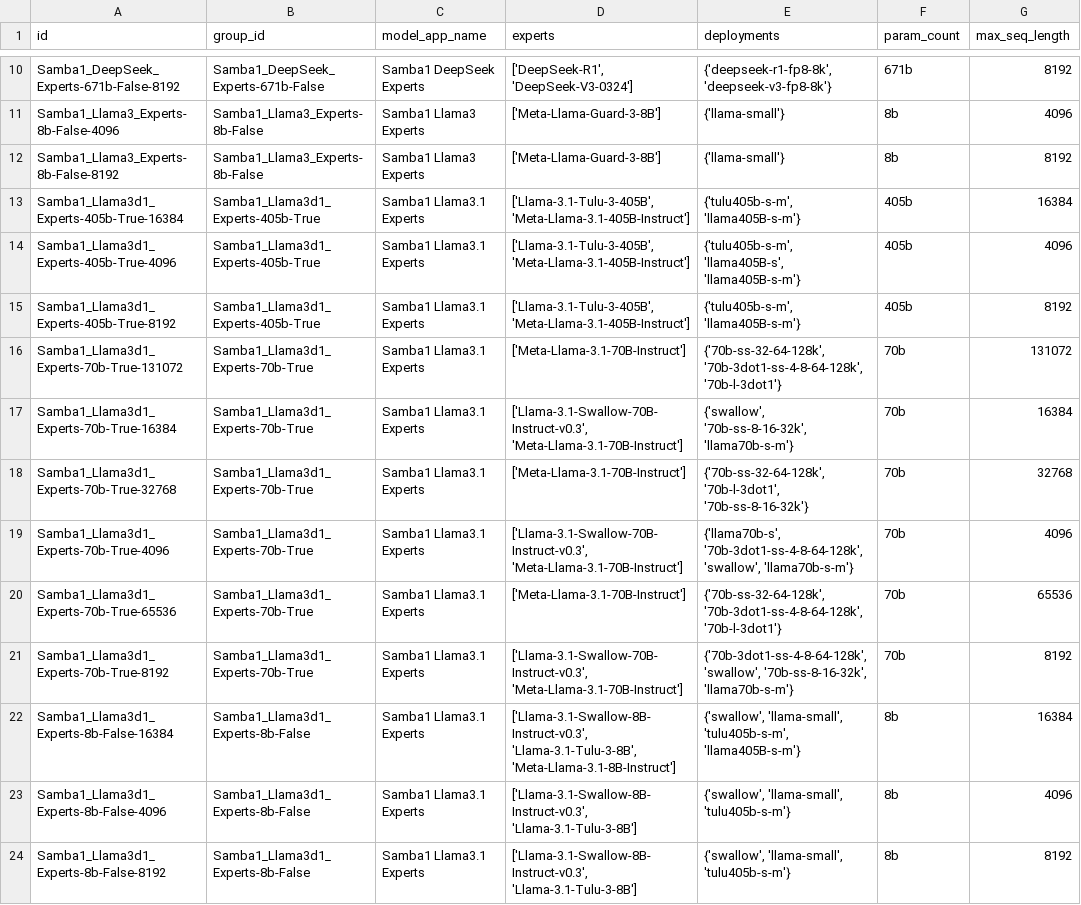
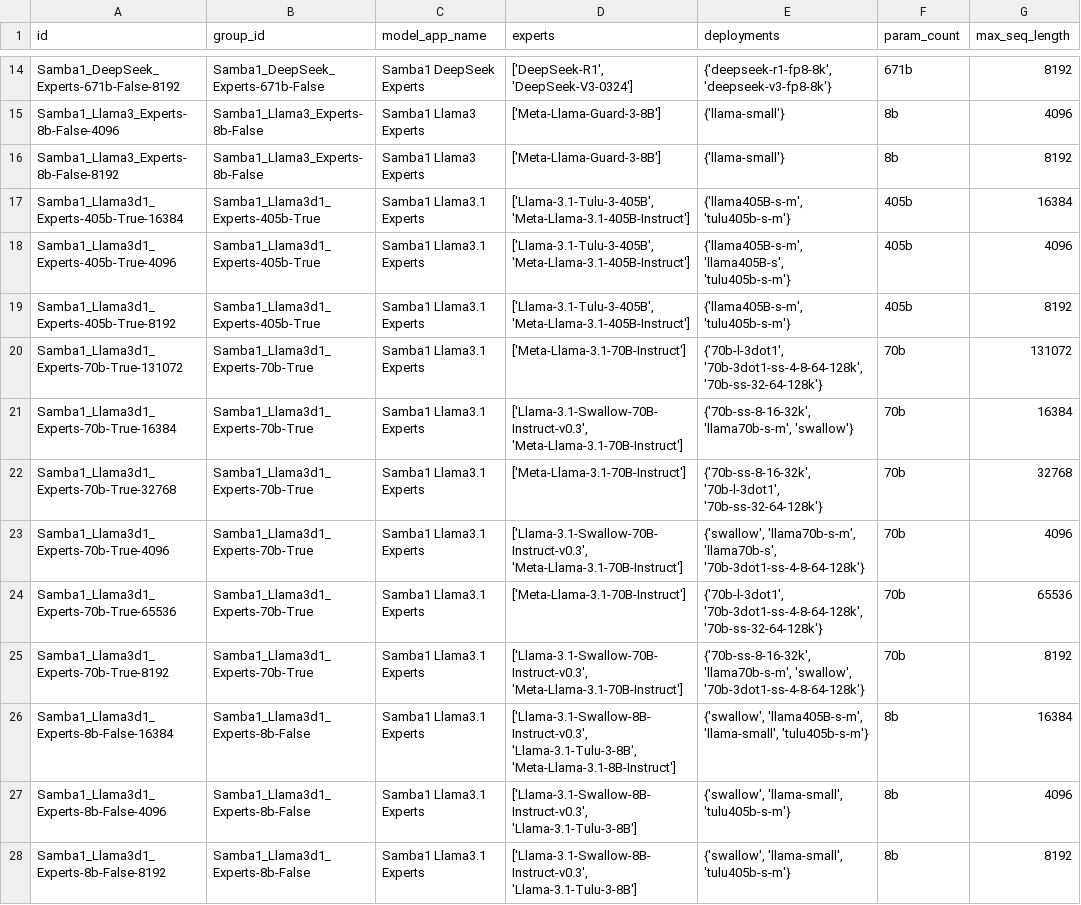
Before and after one commit to sharadv-sambanova/studio-model-deployment-automation, a CSV file: inventory/output/cloud_inventory.csv, drawn as a sheet; only a part is shown, gaps mark what is left out; addresses are those after the commit; the diff covers the shown part only; the diff names each change by its address in the sheet, - before the commit and + after, or states it on an @@ line.

Commit message:
add gtm inventory, update

```diff
--- a/inventory/output/cloud_inventory.csv
+++ b/inventory/output/cloud_inventory.csv
-E17 (deployments): {'tulu405b-s-m', 'llama405B-s-m'}
+E17 (deployments): {'llama405B-s-m', 'tulu405b-s-m'}
-E18 (deployments): {'tulu405b-s-m', 'llama405B-s', 'llama405B-s-m'}
+E18 (deployments): {'llama405B-s-m', 'llama405B-s', 'tulu405b-s-m'}
-E19 (deployments): {'tulu405b-s-m', 'llama405B-s-m'}
+E19 (deployments): {'llama405B-s-m', 'tulu405b-s-m'}
-E20 (deployments): {'70b-ss-32-64-128k', '70b-3dot1-ss-4-8-64-128k', '70b-l-3dot1'}
+E20 (deployments): {'70b-l-3dot1', '70b-3dot1-ss-4-8-64-128k', '70b-ss-32-64-128k'}
-E21 (deployments): {'swallow', '70b-ss-8-16-32k', 'llama70b-s-m'}
+E21 (deployments): {'70b-ss-8-16-32k', 'llama70b-s-m', 'swallow'}
-E22 (deployments): {'70b-ss-32-64-128k', '70b-l-3dot1', '70b-ss-8-16-32k'}
+E22 (deployments): {'70b-ss-8-16-32k', '70b-l-3dot1', '70b-ss-32-64-128k'}
-E23 (deployments): {'llama70b-s', '70b-3dot1-ss-4-8-64-128k', 'swallow', 'llama70b-s-m'}
+E23 (deployments): {'swallow', 'llama70b-s-m', 'llama70b-s', '70b-3dot1-ss-4-8-64-128k'}
-E24 (deployments): {'70b-ss-32-64-128k', '70b-3dot1-ss-4-8-64-128k', '70b-l-3dot1'}
+E24 (deployments): {'70b-l-3dot1', '70b-3dot1-ss-4-8-64-128k', '70b-ss-32-64-128k'}
-E25 (deployments): {'70b-3dot1-ss-4-8-64-128k', 'swallow', '70b-ss-8-16-32k', 'llama70b-s-m'}
+E25 (deployments): {'70b-ss-8-16-32k', 'llama70b-s-m', 'swallow', '70b-3dot1-ss-4-8-64-128k'}
-E26 (deployments): {'swallow', 'llama-small', 'tulu405b-s-m', 'llama405B-s-m'}
+E26 (deployments): {'swallow', 'llama405B-s-m', 'llama-small', 'tulu405b-s-m'}
```
Also changed, not shown: 4 added rows and 27 edited cells elsewhere in this file, inventory/output/studio_only_inventory.csv, 6 other files.
